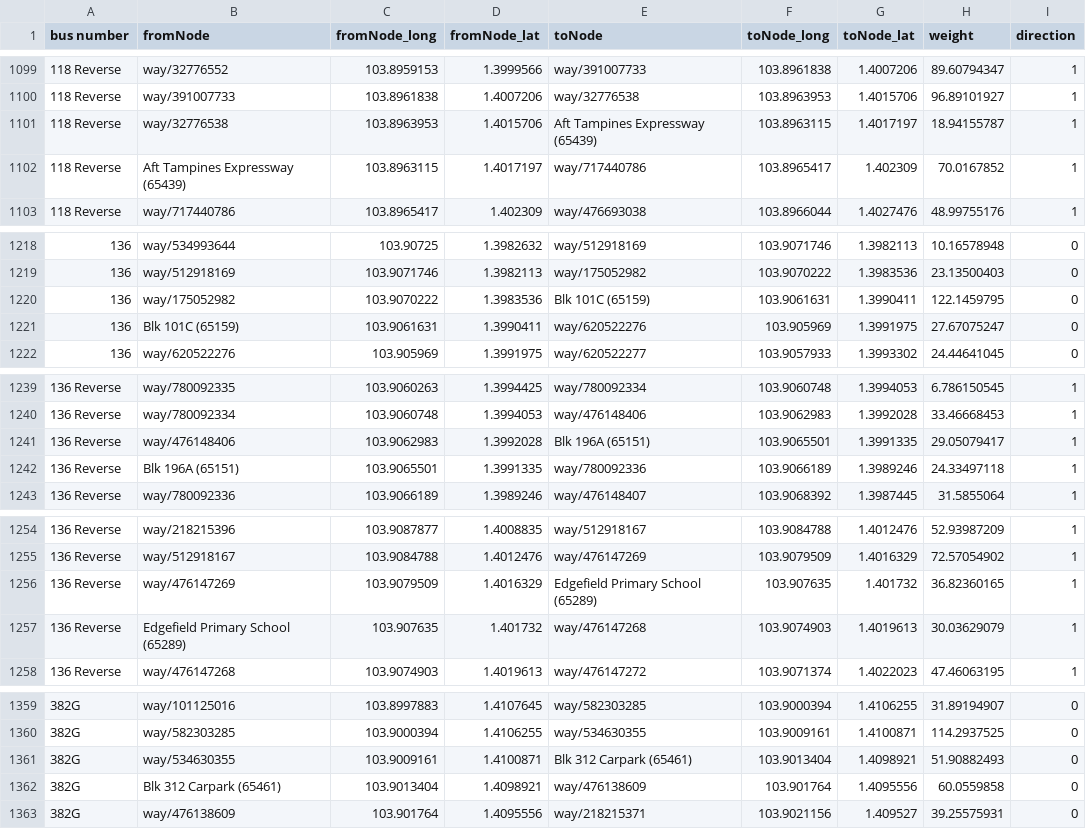
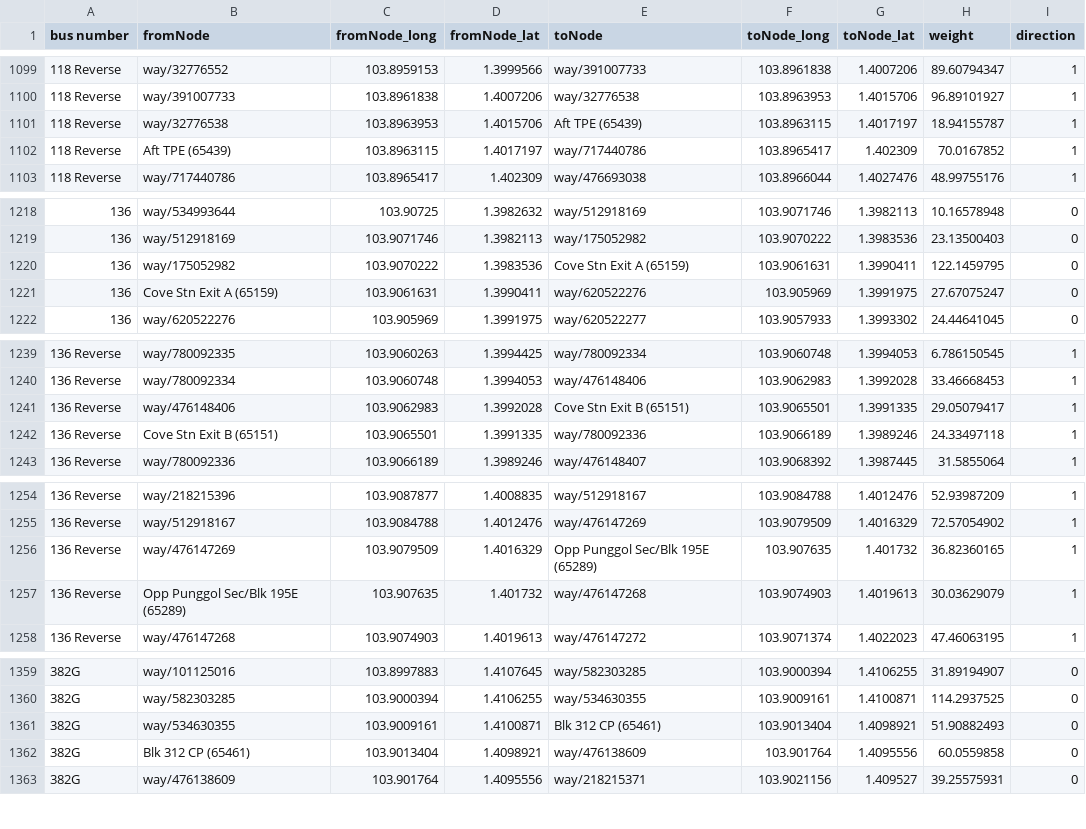
Before and after one commit to tyco764/ICT1008Proj, a CSV file: csv/busedges.csv, drawn as a sheet; only a part is shown, gaps mark what is left out; the diff covers the shown part only.

```diff
--- a/csv/busedges.csv
+++ b/csv/busedges.csv
@@ -1100,4 +1100,4 @@ bus number,fromNode,fromNode_long,fromNode_lat,toNode,toNode_long,toNode_lat,wei
 118 Reverse,way/391007733,103.8961838,1.4007206,way/32776538,103.8963953,1.4015706,96.89101927,1
-118 Reverse,way/32776538,103.8963953,1.4015706,Aft Tampines Expressway (65439),103.8963115,1.4017197,18.94155787,1
-118 Reverse,Aft Tampines Expressway (65439),103.8963115,1.4017197,way/717440786,103.8965417,1.402309,70.0167852,1
+118 Reverse,way/32776538,103.8963953,1.4015706,Aft TPE (65439),103.8963115,1.4017197,18.94155787,1
+118 Reverse,Aft TPE (65439),103.8963115,1.4017197,way/717440786,103.8965417,1.402309,70.0167852,1
 118 Reverse,way/717440786,103.8965417,1.402309,way/476693038,103.8966044,1.4027476,48.99755176,1
@@ -1219,4 +1219,4 @@ bus number,fromNode,fromNode_long,fromNode_lat,toNode,toNode_long,toNode_lat,wei
 136,way/512918169,103.9071746,1.3982113,way/175052982,103.9070222,1.3983536,23.13500403,0
-136,way/175052982,103.9070222,1.3983536,Blk 101C (65159),103.9061631,1.3990411,122.1459795,0
-136,Blk 101C (65159),103.9061631,1.3990411,way/620522276,103.905969,1.3991975,27.67075247,0
+136,way/175052982,103.9070222,1.3983536,Cove Stn Exit A (65159),103.9061631,1.3990411,122.1459795,0
+136,Cove Stn Exit A (65159),103.9061631,1.3990411,way/620522276,103.905969,1.3991975,27.67075247,0
 136,way/620522276,103.905969,1.3991975,way/620522277,103.9057933,1.3993302,24.44641045,0
@@ -1240,4 +1240,4 @@ bus number,fromNode,fromNode_long,fromNode_lat,toNode,toNode_long,toNode_lat,wei
 136 Reverse,way/780092334,103.9060748,1.3994053,way/476148406,103.9062983,1.3992028,33.46668453,1
-136 Reverse,way/476148406,103.9062983,1.3992028,Blk 196A (65151),103.9065501,1.3991335,29.05079417,1
-136 Reverse,Blk 196A (65151),103.9065501,1.3991335,way/780092336,103.9066189,1.3989246,24.33497118,1
+136 Reverse,way/476148406,103.9062983,1.3992028,Cove Stn Exit B (65151),103.9065501,1.3991335,29.05079417,1
+136 Reverse,Cove Stn Exit B (65151),103.9065501,1.3991335,way/780092336,103.9066189,1.3989246,24.33497118,1
 136 Reverse,way/780092336,103.9066189,1.3989246,way/476148407,103.9068392,1.3987445,31.5855064,1
@@ -1255,4 +1255,4 @@ bus number,fromNode,fromNode_long,fromNode_lat,toNode,toNode_long,toNode_lat,wei
 136 Reverse,way/512918167,103.9084788,1.4012476,way/476147269,103.9079509,1.4016329,72.57054902,1
-136 Reverse,way/476147269,103.9079509,1.4016329,Edgefield Primary School (65289),103.907635,1.401732,36.82360165,1
-136 Reverse,Edgefield Primary School (65289),103.907635,1.401732,way/476147268,103.9074903,1.4019613,30.03629079,1
+136 Reverse,way/476147269,103.9079509,1.4016329,Opp Punggol Sec/Blk 195E (65289),103.907635,1.401732,36.82360165,1
+136 Reverse,Opp Punggol Sec/Blk 195E (65289),103.907635,1.401732,way/476147268,103.9074903,1.4019613,30.03629079,1
 136 Reverse,way/476147268,103.9074903,1.4019613,way/476147272,103.9071374,1.4022023,47.46063195,1
@@ -1360,4 +1360,4 @@ bus number,fromNode,fromNode_long,fromNode_lat,toNode,toNode_long,toNode_lat,wei
 382G,way/582303285,103.9000394,1.4106255,way/534630355,103.9009161,1.4100871,114.2937525,0
-382G,way/534630355,103.9009161,1.4100871,Blk 312 Carpark (65461),103.9013404,1.4098921,51.90882493,0
-382G,Blk 312 Carpark (65461),103.9013404,1.4098921,way/476138609,103.901764,1.4095556,60.0559858,0
+382G,way/534630355,103.9009161,1.4100871,Blk 312 CP (65461),103.9013404,1.4098921,51.90882493,0
+382G,Blk 312 CP (65461),103.9013404,1.4098921,way/476138609,103.901764,1.4095556,60.0559858,0
 382G,way/476138609,103.901764,1.4095556,way/218215371,103.9021156,1.409527,39.25575931,0
```
Also changed, not shown: 29 edited cells elsewhere in this file.
